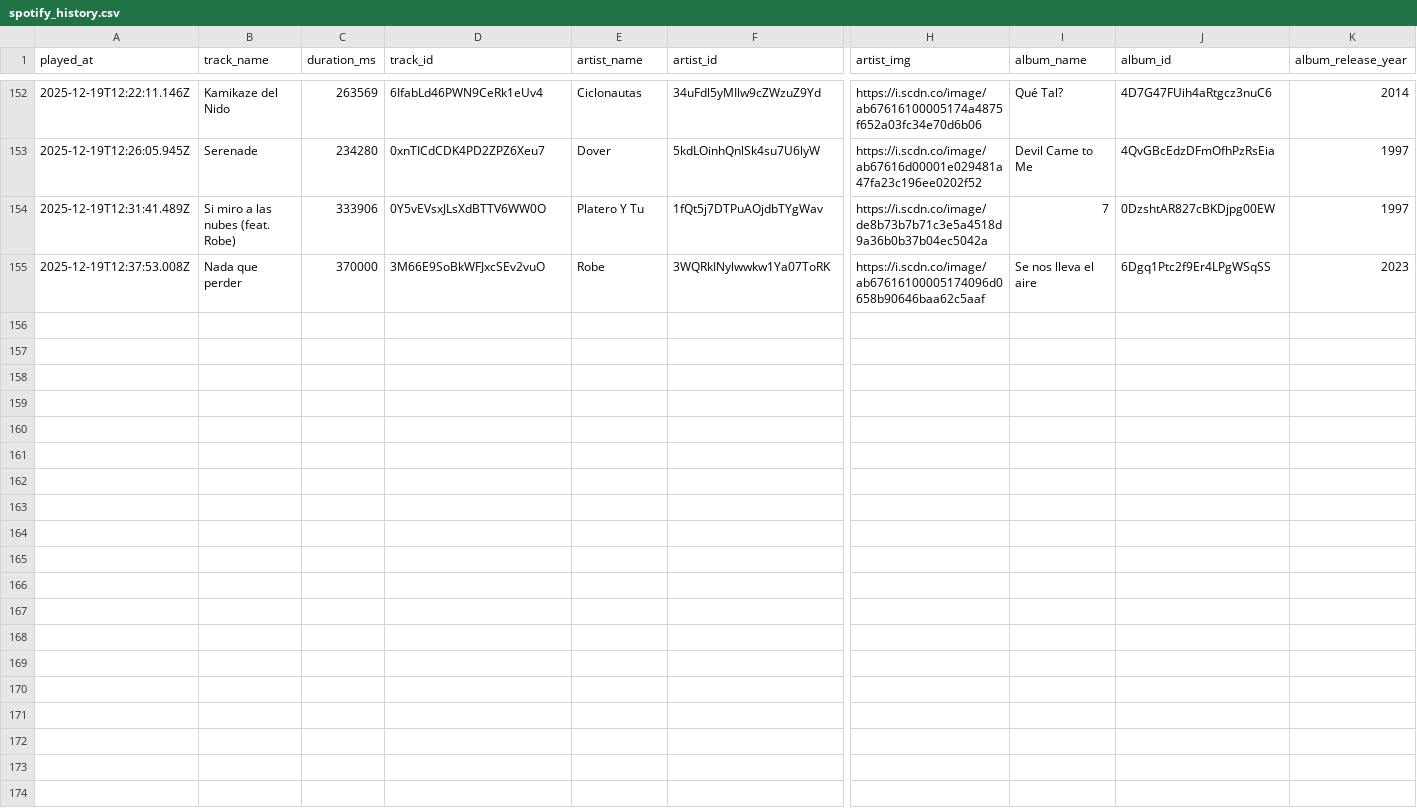
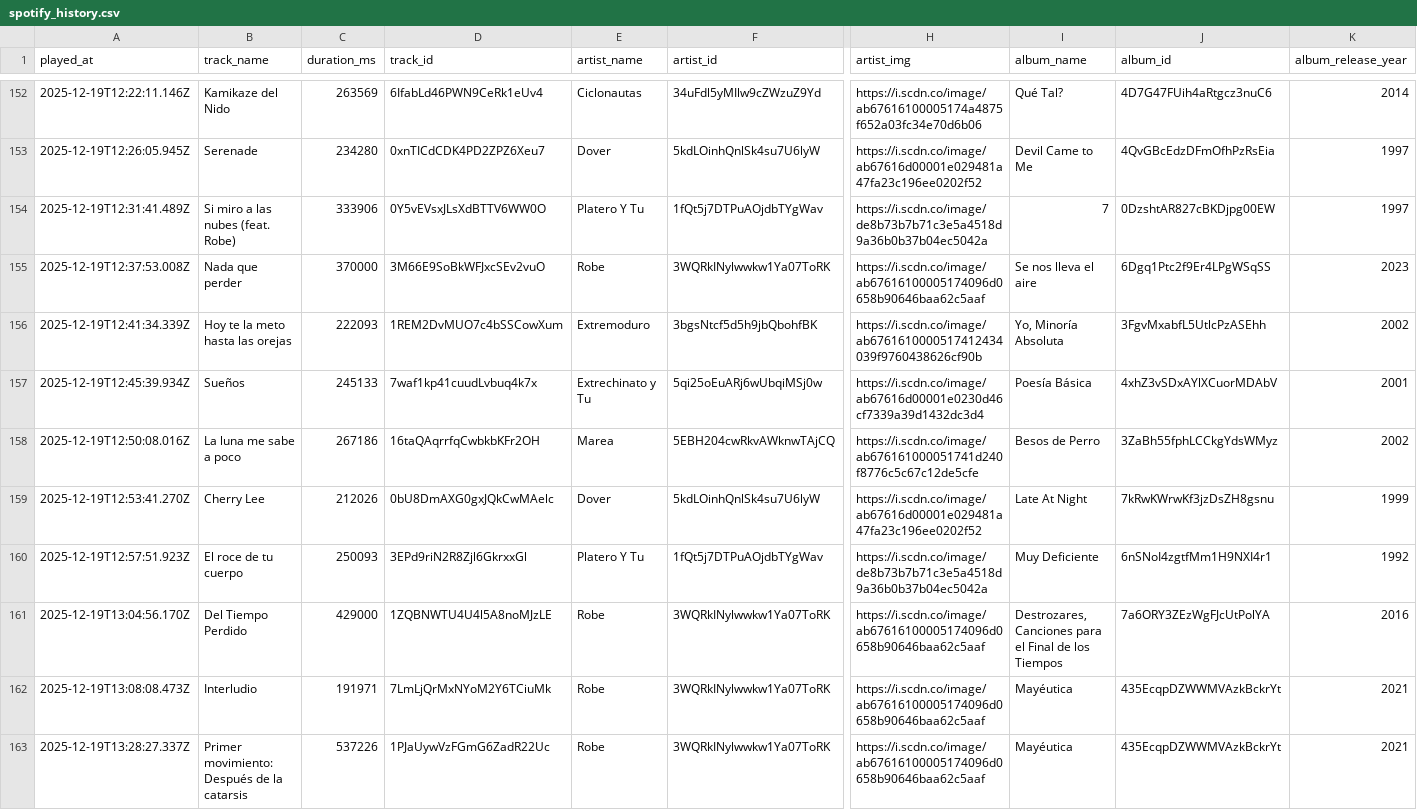
Before and after one commit to Edupastore/spothistory, a CSV file: spotify_history.csv, drawn as a sheet; only a part is shown, gaps mark what is left out; rows hold the shown columns only; the diff names each change by its address in the sheet, - before the commit and + after, or states it on an @@ line.

```diff
--- a/spotify_history.csv
+++ b/spotify_history.csv
+row 156: 2025-12-19T12:41:34.339Z | Hoy te la meto hasta las orejas | 222093 | 1REM2DvMUO7c4bSSCowXum | Extremoduro | 3bgsNtcf5d5h9jbQbohfBK | https://i.scdn.co/image/ab6761610000517412434039f9760438626cf90b | Yo, Minoría Absoluta | 3FgvMxabfL5UtlcPzASEhh | 2002
+row 157: 2025-12-19T12:45:39.934Z | Sueños | 245133 | 7waf1kp41cuudLvbuq4k7x | Extrechinato y Tu | 5qi25oEuARj6wUbqiMSj0w | https://i.scdn.co/image/ab67616d00001e0230d46cf7339a39d1432dc3d4 | Poesía Básica | 4xhZ3vSDxAYlXCuorMDAbV | 2001
+row 158: 2025-12-19T12:50:08.016Z | La luna me sabe a poco | 267186 | 16taQAqrrfqCwbkbKFr2OH | Marea | 5EBH204cwRkvAWknwTAjCQ | https://i.scdn.co/image/ab676161000051741d240f8776c5c67c12de5cfe | Besos de Perro | 3ZaBh55fphLCCkgYdsWMyz | 2002
+row 159: 2025-12-19T12:53:41.270Z | Cherry Lee | 212026 | 0bU8DmAXG0gxJQkCwMAelc | Dover | 5kdLOinhQnlSk4su7U6lyW | https://i.scdn.co/image/ab67616d00001e029481a47fa23c196ee0202f52 | Late At Night | 7kRwKWrwKf3jzDsZH8gsnu | 1999
+row 160: 2025-12-19T12:57:51.923Z | El roce de tu cuerpo | 250093 | 3EPd9riN2R8Zjl6GkrxxGl | Platero Y Tu | 1fQt5j7DTPuAOjdbTYgWav | https://i.scdn.co/image/de8b73b7b71c3e5a4518d9a36b0b37b04ec5042a | Muy Deficiente | 6nSNoI4zgtfMm1H9NXI4r1 | 1992
+row 161: 2025-12-19T13:04:56.170Z | Del Tiempo Perdido | 429000 | 1ZQBNWTU4U4l5A8noMJzLE | Robe | 3WQRkINylwwkw1Ya07ToRK | https://i.scdn.co/image/ab67616100005174096d0658b90646baa62c5aaf | Destrozares, Canciones para el Final de los Tiempos | 7a6ORY3ZEzWgFJcUtPolYA | 2016
+row 162: 2025-12-19T13:08:08.473Z | Interludio | 191971 | 7LmLjQrMxNYoM2Y6TCiuMk | Robe | 3WQRkINylwwkw1Ya07ToRK | https://i.scdn.co/image/ab67616100005174096d0658b90646baa62c5aaf | Mayéutica | 435EcqpDZWWMVAzkBckrYt | 2021
+row 163: 2025-12-19T13:28:27.337Z | Primer movimiento: Después de la catarsis | 537226 | 1PJaUywVzFGmG6ZadR22Uc | Robe | 3WQRkINylwwkw1Ya07ToRK | https://i.scdn.co/image/ab67616100005174096d0658b90646baa62c5aaf | Mayéutica | 435EcqpDZWWMVAzkBckrYt | 2021
```
